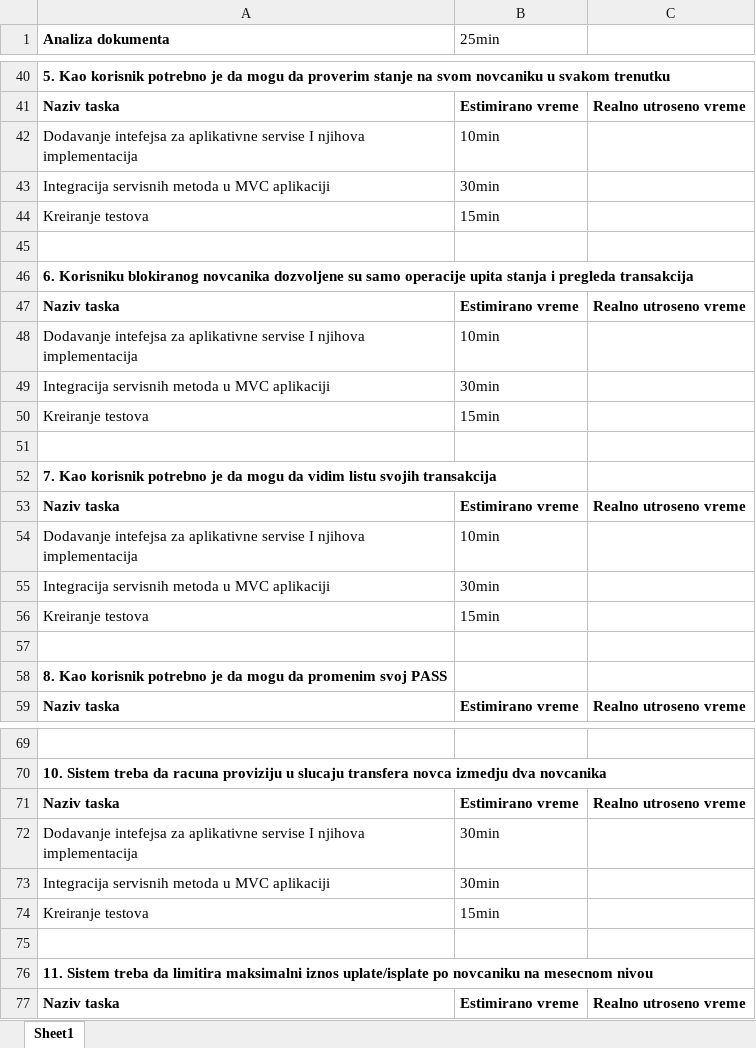
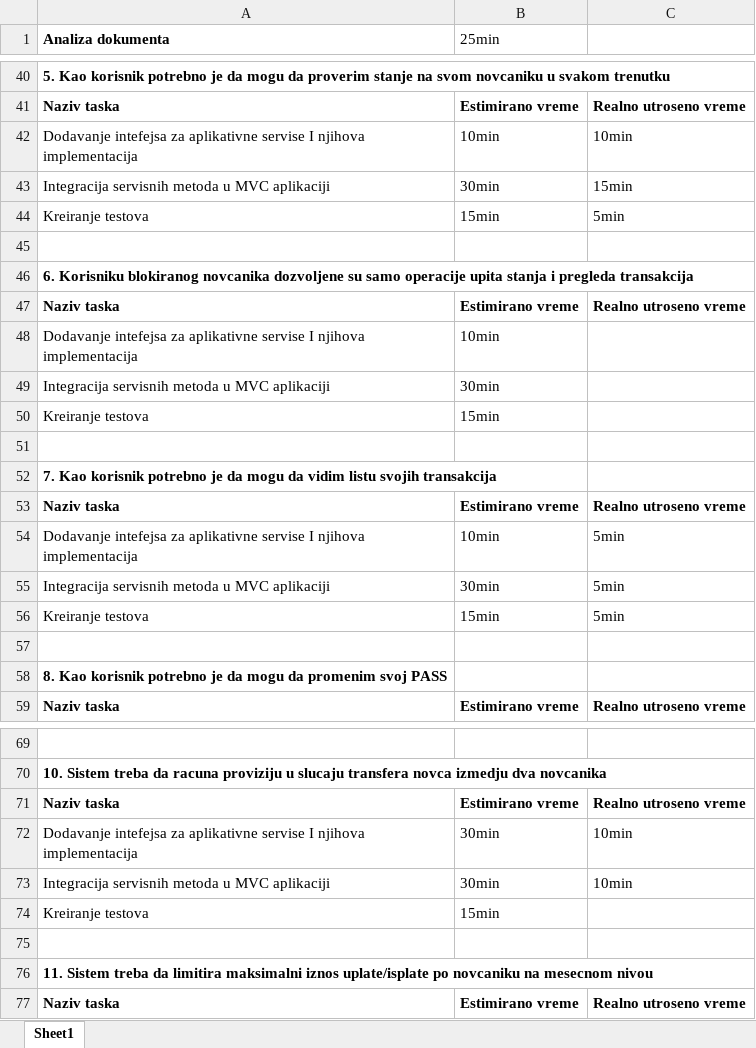
Before and after one commit to mackecar/PaymentServicesDirectiveProject, an Excel workbook: DraganMacura_Estimacija.xlsx, sheet Sheet1, drawn as a sheet; only a part is shown, gaps mark what is left out; values as stored, in another font and other column widths than the file's, no borders; the diff names each change by its address in the sheet, - before the commit and + after, or states it on an @@ line.

```diff
--- a/DraganMacura_Estimacija.xlsx (sheet Sheet1)
+++ b/DraganMacura_Estimacija.xlsx (sheet Sheet1)
-C42: (empty)
+C42: 10min
-C43: (empty)
+C43: 15min
-C44: (empty)
+C44: 5min
-C54:C56: (empty)
+C54:C56: 5min
-C72:C73: (empty)
+C72:C73: 10min
```
Also changed, not shown: 15 other files.
